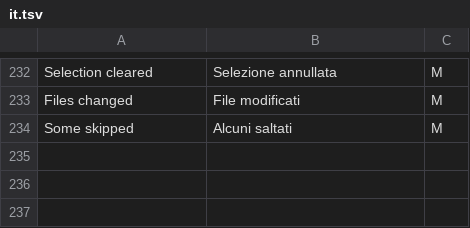
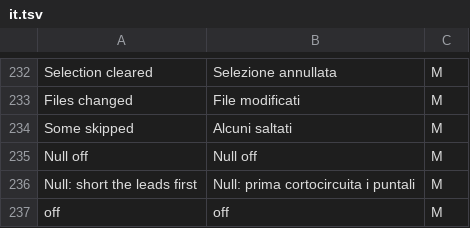
Before and after one commit to opendm40/opendm40, a TSV file: firmware/i18n/it.tsv, drawn as a sheet; only a part is shown, gaps mark what is left out; the diff names each change by its address in the sheet, - before the commit and + after, or states it on an @@ line.

```diff
--- a/firmware/i18n/it.tsv
+++ b/firmware/i18n/it.tsv
+row 235: Null off | Null off | M
+row 236: Null: short the leads first | Null: prima cortocircuita i puntali | M
+row 237: off | off | M
```
Also changed, not shown: firmware/i18n/fr.tsv, firmware/i18n/ru.tsv, 10 other files.
